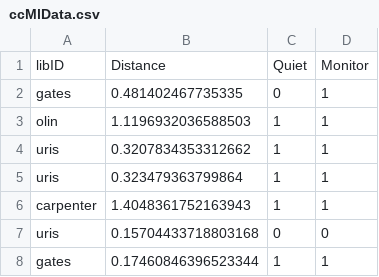
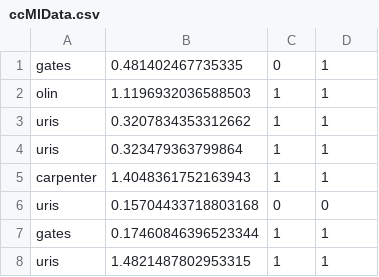
Before and after one commit to CCLocationSharing/Real-time-Location-Sharing-System, a CSV file: mldata/ccMlData.csv, drawn as a sheet; only a part is shown; the shorter side is filled out with more unchanged rows.

Commit message:
generate data without header

```diff
--- a/mldata/ccMlData.csv
+++ b/mldata/ccMlData.csv
@@ -1,2 +1 @@
-libID,Distance,Quiet,Monitor
 gates,0.481402467735335,0,1
```
Also changed, not shown: 1 other file.
